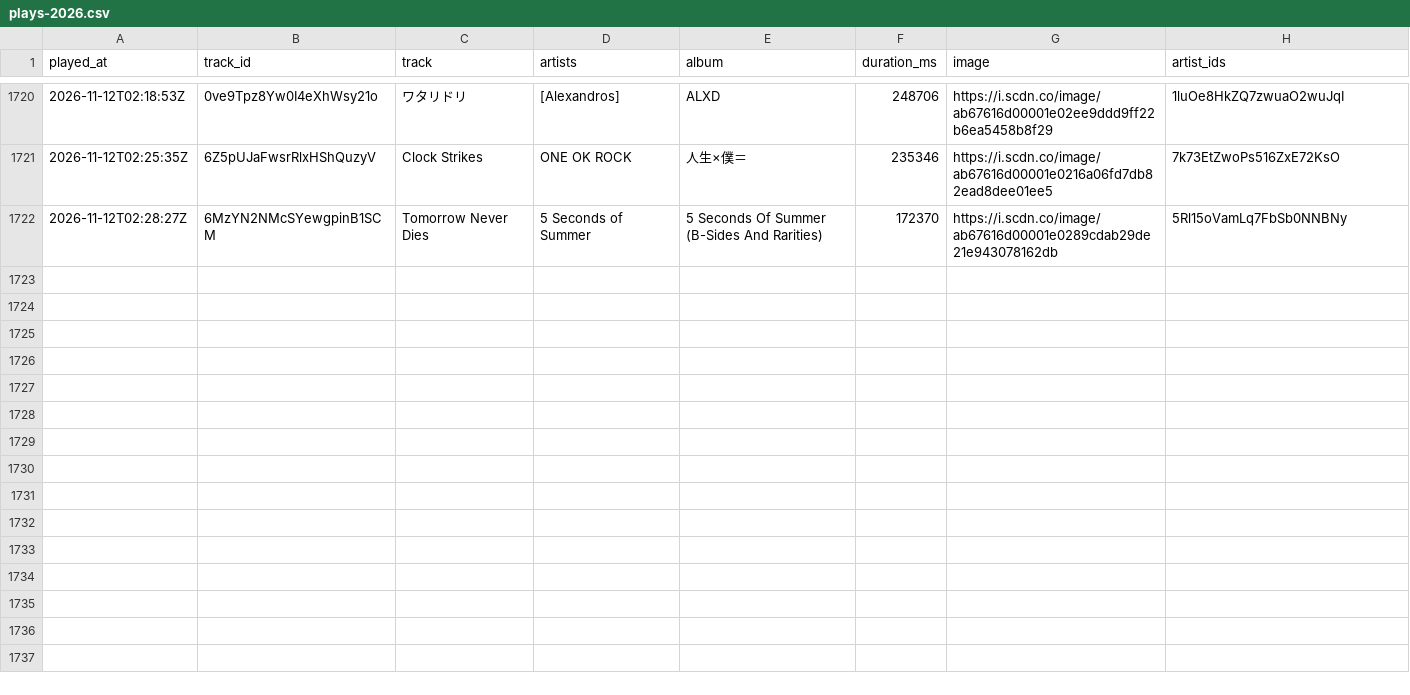
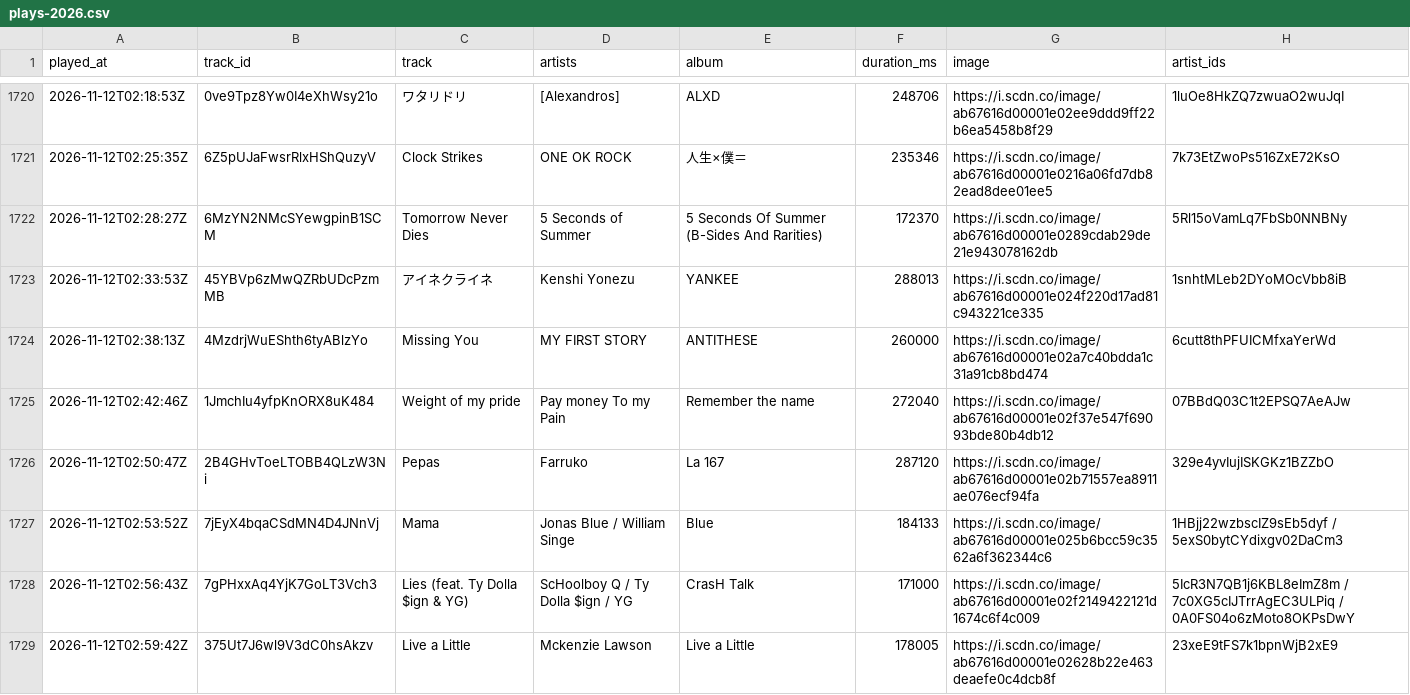
Before and after one commit to arashi-oym/spotify-log, a CSV file: data/plays-2026.csv, drawn as a sheet; only a part is shown, gaps mark what is left out.

```diff
--- a/data/plays-2026.csv
+++ b/data/plays-2026.csv
@@ -1722 +1722,8 @@ played_at,track_id,track,artists,album,duration_ms,image,artist_ids
 2026-11-12T02:28:27Z,6MzYN2NMcSYewgpinB1SCM,Tomorrow Never Dies,5 Seconds of Summer,5 Seconds Of Summer (B-Sides And Rarities),172370,https://i.scdn.co/image/ab67616d00001e0289cdab29de21e943078162db,5Rl15oVamLq7FbSb0NNBNy
+2026-11-12T02:33:53Z,45YBVp6zMwQZRbUDcPzmMB,アイネクライネ,Kenshi Yonezu,YANKEE,288013,https://i.scdn.co/image/ab67616d00001e024f220d17ad81c943221ce335,1snhtMLeb2DYoMOcVbb8iB
+2026-11-12T02:38:13Z,4MzdrjWuEShth6tyABlzYo,Missing You,MY FIRST STORY,ANTITHESE,260000,https://i.scdn.co/image/ab67616d00001e02a7c40bdda1c31a91cb8bd474,6cutt8thPFUICMfxaYerWd
+2026-11-12T02:42:46Z,1JmchIu4yfpKnORX8uK484,Weight of my pride,Pay money To my Pain,Remember the name,272040,https://i.scdn.co/image/ab67616d00001e02f37e547f69093bde80b4db12,07BBdQ03C1t2EPSQ7AeAJw
+2026-11-12T02:50:47Z,2B4GHvToeLTOBB4QLzW3Ni,Pepas,Farruko,La 167,287120,https://i.scdn.co/image/ab67616d00001e02b71557ea8911ae076ecf94fa,329e4yvIujISKGKz1BZZbO
+2026-11-12T02:53:52Z,7jEyX4bqaCSdMN4D4JNnVj,Mama,Jonas Blue / William Singe,Blue,184133,https://i.scdn.co/image/ab67616d00001e025b6bcc59c3562a6f362344c6,1HBjj22wzbscIZ9sEb5dyf / 5exS0bytCYdixgv02DaCm3
+2026-11-12T02:56:43Z,7gPHxxAq4YjK7GoLT3Vch3,Lies (feat. Ty Dolla $ign & YG),ScHoolboy Q / Ty Dolla $ign / YG,CrasH Talk,171000,https://i.scdn.co/image/ab67616d00001e02f2149422121d1674c6f4c009,5IcR3N7QB1j6KBL8eImZ8m / 7c0XG5cIJTrrAgEC3ULPiq / 0A0FS04o6zMoto8OKPsDwY
+2026-11-12T02:59:42Z,375Ut7J6wl9V3dC0hsAkzv,Live a Little,Mckenzie Lawson,Live a Little,178005,https://i.scdn.co/image/ab67616d00001e02628b22e463deaefe0c4dcb8f,23xeE9tFS7k1bpnWjB2xE9
```
Also changed, not shown: 2 other files.
